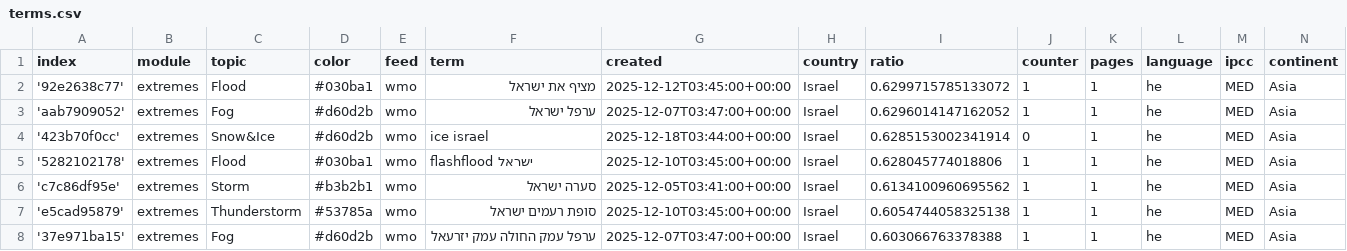
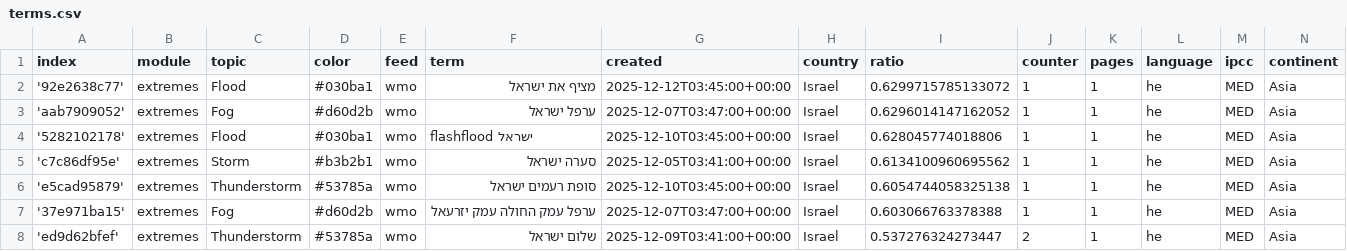
Before and after one commit to picawe-news/hebrewExtremes, a CSV file: terms.csv, drawn as a sheet; only a part is shown; the shorter side is filled out with more unchanged rows; the diff covers the shown part only.

Commit message:
Commit from GitHub Actions (harvest:0.0)

```diff
--- a/terms.csv
+++ b/terms.csv
@@ -3,3 +3,2 @@ index,module,topic,color,feed,term,created,country,ratio,counter,pages,language,
 'aab7909052',extremes,Fog,#d60d2b,wmo,ערפל ישראל,2025-12-07T03:47:00+00:00,Israel,0.6296014147162052,1,1,he,MED,Asia
-'423b70f0cc',extremes,Snow&Ice,#d60d2b,wmo,ice israel,2025-12-18T03:44:00+00:00,Israel,0.6285153002341914,0,1,he,MED,Asia
 '5282102178',extremes,Flood,#030ba1,wmo,flashflood ישראל,2025-12-10T03:45:00+00:00,Israel,0.628045774018806,1,1,he,MED,Asia
```
Also changed, not shown: 3 added rows and 7 removed rows elsewhere in this file.
